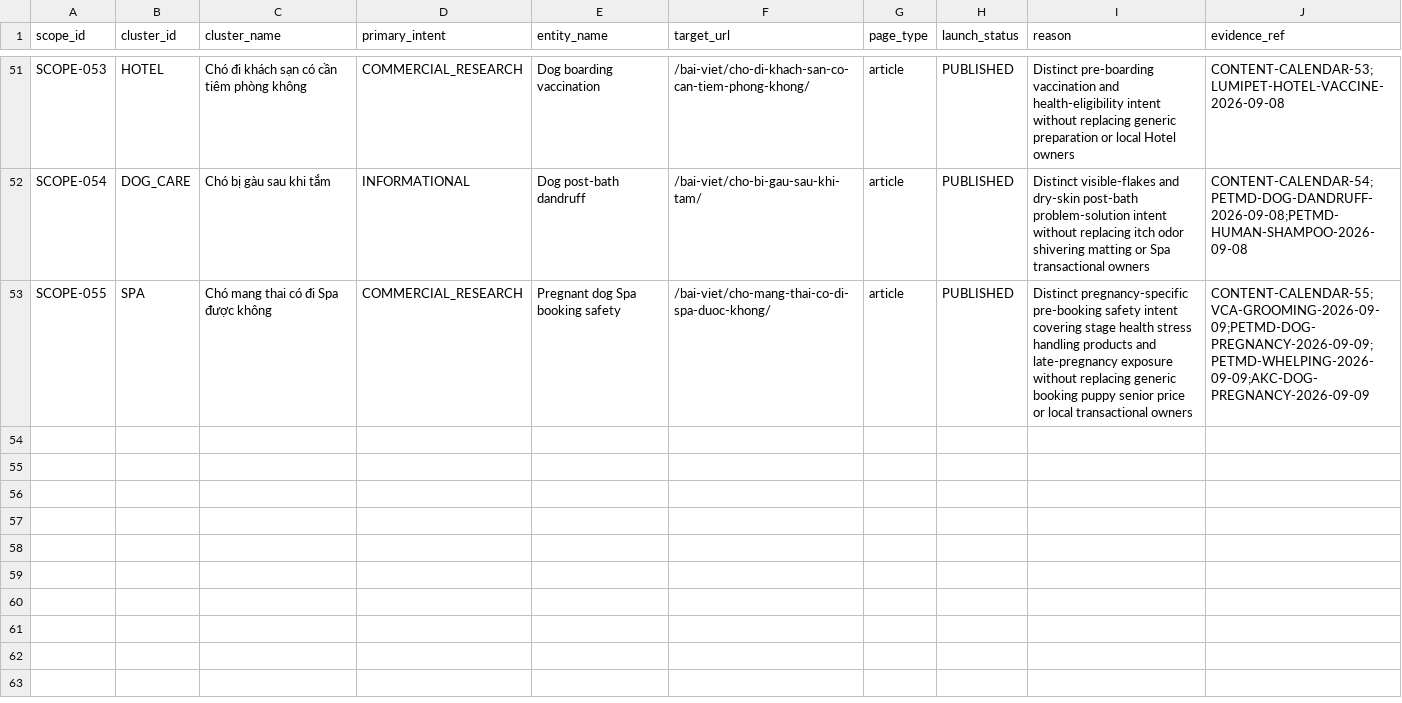
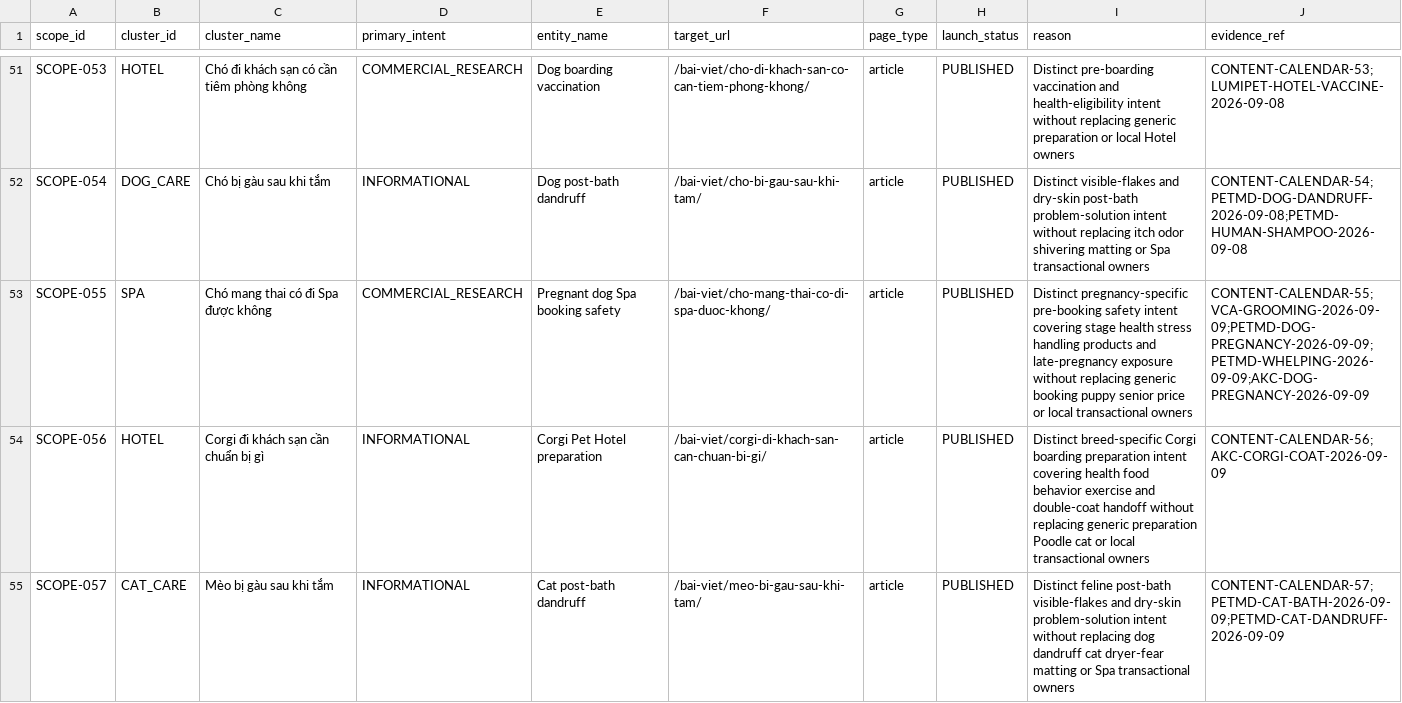
Before and after one commit to capquangfptminhlh/mimi, a CSV file: .website-os/evidence/project-scope-matrix.csv, drawn as a sheet; only a part is shown, gaps mark what is left out.

Commit message:
seo: add Corgi and cat dandruff scopes

```diff
--- a/.website-os/evidence/project-scope-matrix.csv
+++ b/.website-os/evidence/project-scope-matrix.csv
@@ -53 +53,3 @@ SCOPE-054,DOG_CARE,Chó bị gàu sau khi tắm,INFORMATIONAL,Dog post-bath dand
 SCOPE-055,SPA,Chó mang thai có đi Spa được không,COMMERCIAL_RESEARCH,Pregnant dog Spa booking safety,/bai-viet/cho-mang-thai-co-di-spa-duoc-khong/,article,PUBLISHED,Distinct pregnancy-specific pre-booking safety intent covering stage health stress handling products and late-pregnancy exposure without replacing generic booking puppy senior price or local transactional owners,CONTENT-CALENDAR-55;VCA-GROOMING-2026-09-09;PETMD-DOG-PREGNANCY-2026-09-09;PETMD-WHELPING-2026-09-09;AKC-DOG-PREGNANCY-2026-09-09
+SCOPE-056,HOTEL,Corgi đi khách sạn cần chuẩn bị gì,INFORMATIONAL,Corgi Pet Hotel preparation,/bai-viet/corgi-di-khach-san-can-chuan-bi-gi/,article,PUBLISHED,Distinct breed-specific Corgi boarding preparation intent covering health food behavior exercise and double-coat handoff without replacing generic preparation Poodle cat or local transactional owners,CONTENT-CALENDAR-56;AKC-CORGI-COAT-2026-09-09
+SCOPE-057,CAT_CARE,Mèo bị gàu sau khi tắm,INFORMATIONAL,Cat post-bath dandruff,/bai-viet/meo-bi-gau-sau-khi-tam/,article,PUBLISHED,Distinct feline post-bath visible-flakes and dry-skin problem-solution intent without replacing dog dandruff cat dryer-fear matting or Spa transactional owners,CONTENT-CALENDAR-57;PETMD-CAT-BATH-2026-09-09;PETMD-CAT-DANDRUFF-2026-09-09
```
